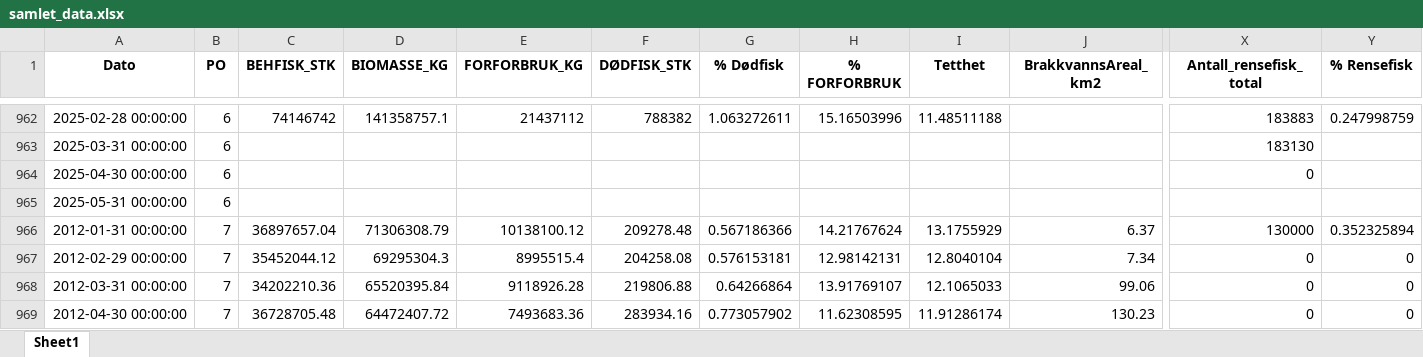
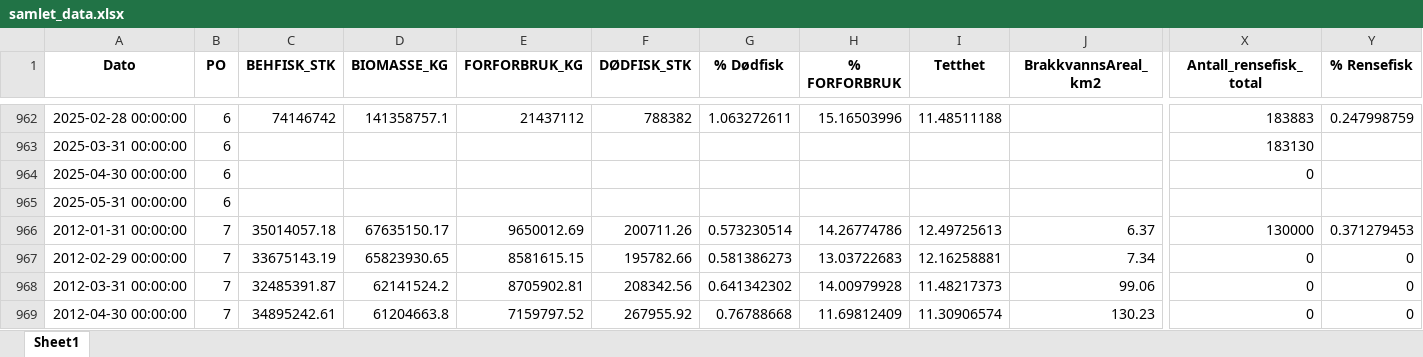
Before and after one commit to kavlikaviar/Bachelor, an Excel workbook: data/processed/samlet_data.xlsx, sheet Sheet1, drawn as a sheet; only a part is shown, gaps mark what is left out; values as stored, in another font and other column widths than the file's, no borders; the diff covers the shown part only; the diff names each change by its address in the sheet, - before the commit and + after, or states it on an @@ line.

```diff
--- a/data/processed/samlet_data.xlsx (sheet Sheet1)
+++ b/data/processed/samlet_data.xlsx (sheet Sheet1)
-C966 (BEHFISK_STK): 36897657.04
+C966 (BEHFISK_STK): 35014057.18
-D966 (BIOMASSE_KG): 71306308.79
+D966 (BIOMASSE_KG): 67635150.17
-E966 (FORFORBRUK_KG): 10138100.12
+E966 (FORFORBRUK_KG): 9650012.69
-F966 (DØDFISK_STK): 209278.48
+F966 (DØDFISK_STK): 200711.26
-G966 (% Dødfisk): 0.567186366
+G966 (% Dødfisk): 0.573230514
-H966 (% FORFORBRUK): 14.21767624
+H966 (% FORFORBRUK): 14.26774786
-I966 (Tetthet): 13.1755929
+I966 (Tetthet): 12.49725613
-Y966 (% Rensefisk): 0.352325894
+Y966 (% Rensefisk): 0.371279453
-C967 (BEHFISK_STK): 35452044.12
+C967 (BEHFISK_STK): 33675143.19
-D967 (BIOMASSE_KG): 69295304.3
+D967 (BIOMASSE_KG): 65823930.65
-E967 (FORFORBRUK_KG): 8995515.4
+E967 (FORFORBRUK_KG): 8581615.15
-F967 (DØDFISK_STK): 204258.08
+F967 (DØDFISK_STK): 195782.66
-G967 (% Dødfisk): 0.576153181
+G967 (% Dødfisk): 0.581386273
-H967 (% FORFORBRUK): 12.98142131
+H967 (% FORFORBRUK): 13.03722683
-I967 (Tetthet): 12.8040104
+I967 (Tetthet): 12.16258881
-C968 (BEHFISK_STK): 34202210.36
+C968 (BEHFISK_STK): 32485391.87
-D968 (BIOMASSE_KG): 65520395.84
+D968 (BIOMASSE_KG): 62141524.2
-E968 (FORFORBRUK_KG): 9118926.28
+E968 (FORFORBRUK_KG): 8705902.81
-F968 (DØDFISK_STK): 219806.88
+F968 (DØDFISK_STK): 208342.56
-G968 (% Dødfisk): 0.64266864
+G968 (% Dødfisk): 0.641342302
-H968 (% FORFORBRUK): 13.91769107
+H968 (% FORFORBRUK): 14.00979928
-I968 (Tetthet): 12.1065033
+I968 (Tetthet): 11.48217373
-C969 (BEHFISK_STK): 36728705.48
+C969 (BEHFISK_STK): 34895242.61
-D969 (BIOMASSE_KG): 64472407.72
+D969 (BIOMASSE_KG): 61204663.8
-E969 (FORFORBRUK_KG): 7493683.36
+E969 (FORFORBRUK_KG): 7159797.52
-F969 (DØDFISK_STK): 283934.16
+F969 (DØDFISK_STK): 267955.92
-G969 (% Dødfisk): 0.773057902
+G969 (% Dødfisk): 0.76788668
-H969 (% FORFORBRUK): 11.62308595
+H969 (% FORFORBRUK): 11.69812409
-I969 (Tetthet): 11.91286174
+I969 (Tetthet): 11.30906574
```
Also changed, not shown: 871 edited cells elsewhere in this sheet, data/processed/samlet_data_fra_2017.xlsx, 10 other files.
